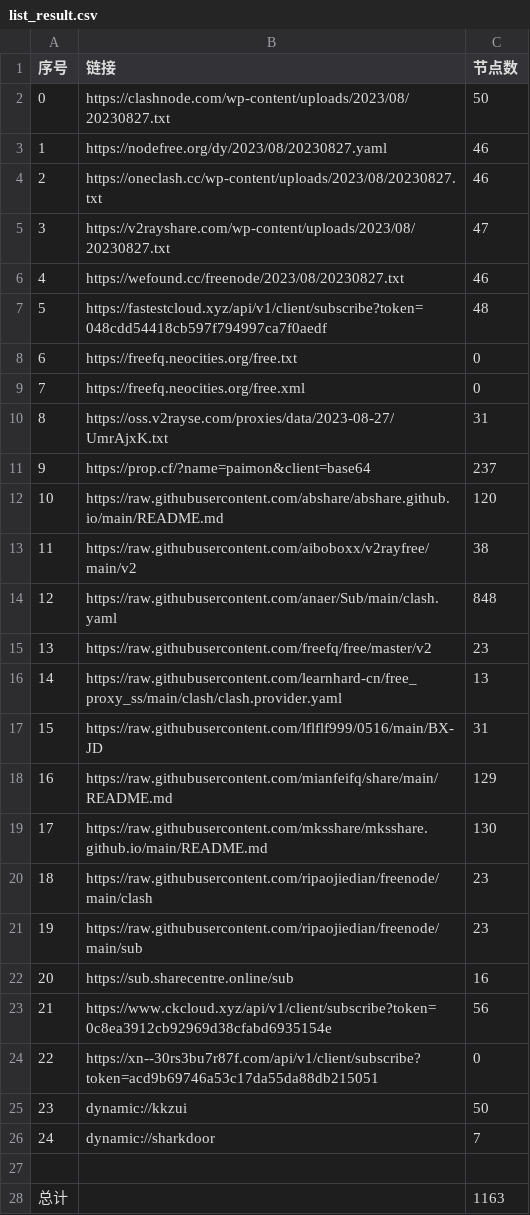
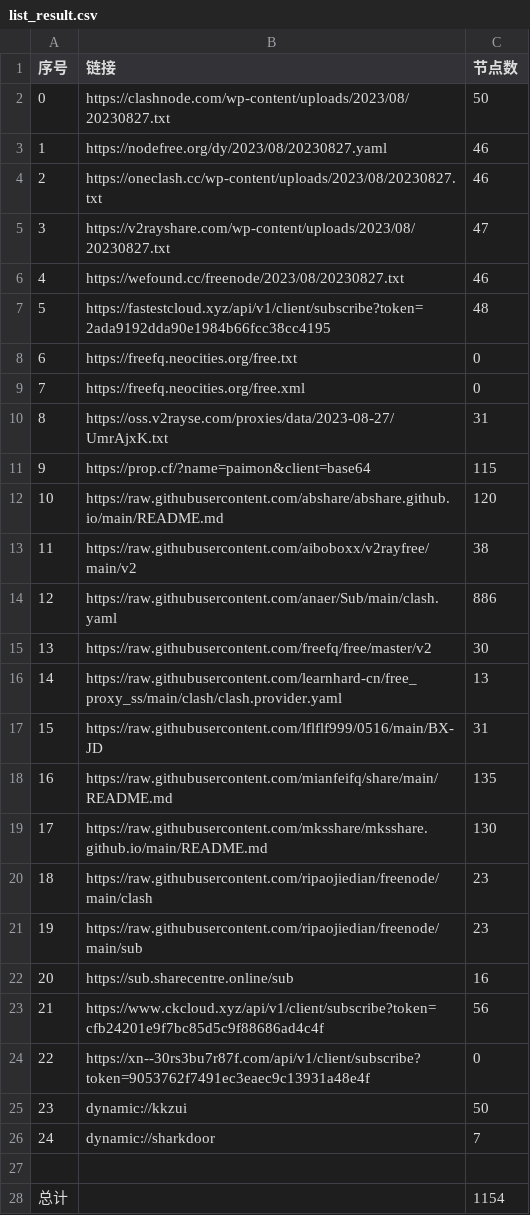
Before and after one commit to chxxyz2004/NoMoreWalls, a CSV file: list_result.csv, drawn as a sheet.

```diff
--- a/list_result.csv
+++ b/list_result.csv
@@ -6,3 +6,3 @@
 4,https://wefound.cc/freenode/2023/08/20230827.txt,46
-5,https://fastestcloud.xyz/api/v1/client/subscribe?token=048cdd54418cb597f794997ca7f0aedf,48
+5,https://fastestcloud.xyz/api/v1/client/subscribe?token=2ada9192dda90e1984b66fcc38cc4195,48
 6,https://freefq.neocities.org/free.txt,0
@@ -10,10 +10,10 @@
 8,https://oss.v2rayse.com/proxies/data/2023-08-27/UmrAjxK.txt,31
-9,https://prop.cf/?name=paimon&client=base64,237
+9,https://prop.cf/?name=paimon&client=base64,115
 10,https://raw.githubusercontent.com/abshare/abshare.github.io/main/README.md,120
 11,https://raw.githubusercontent.com/aiboboxx/v2rayfree/main/v2,38
-12,https://raw.githubusercontent.com/anaer/Sub/main/clash.yaml,848
-13,https://raw.githubusercontent.com/freefq/free/master/v2,23
+12,https://raw.githubusercontent.com/anaer/Sub/main/clash.yaml,886
+13,https://raw.githubusercontent.com/freefq/free/master/v2,30
 14,https://raw.githubusercontent.com/learnhard-cn/free_proxy_ss/main/clash/clash.provider.yaml,13
 15,https://raw.githubusercontent.com/lflflf999/0516/main/BX-JD,31
-16,https://raw.githubusercontent.com/mianfeifq/share/main/README.md,129
+16,https://raw.githubusercontent.com/mianfeifq/share/main/README.md,135
 17,https://raw.githubusercontent.com/mksshare/mksshare.github.io/main/README.md,130
@@ -22,4 +22,4 @@
 20,https://sub.sharecentre.online/sub,16
-21,https://www.ckcloud.xyz/api/v1/client/subscribe?token=0c8ea3912cb92969d38cfabd6935154e,56
-22,https://xn--30rs3bu7r87f.com/api/v1/client/subscribe?token=acd9b69746a53c17da55da88db215051,0
+21,https://www.ckcloud.xyz/api/v1/client/subscribe?token=cfb24201e9f7bc85d5c9f88686ad4c4f,56
+22,https://xn--30rs3bu7r87f.com/api/v1/client/subscribe?token=9053762f7491ec3eaec9c13931a48e4f,0
 23,dynamic://kkzui,50
@@ -27,2 +27,2 @@
 
-总计,,1163
+总计,,1154
```
Also changed, not shown: 5 other files.
